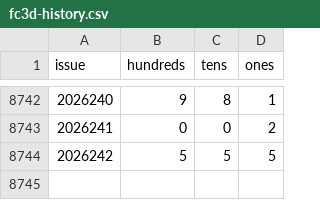
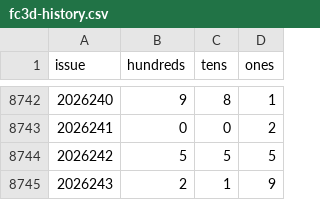
Before and after one commit to 212616130-creator/fc3d-gewei-kill, a CSV file: data/fc3d-history.csv, drawn as a sheet; only a part is shown, gaps mark what is left out; the diff names each change by its address in the sheet, - before the commit and + after, or states it on an @@ line.

```diff
--- a/data/fc3d-history.csv
+++ b/data/fc3d-history.csv
+row 8745: 2026243 | 2 | 1 | 9
```
Also changed, not shown: 3 other files.
